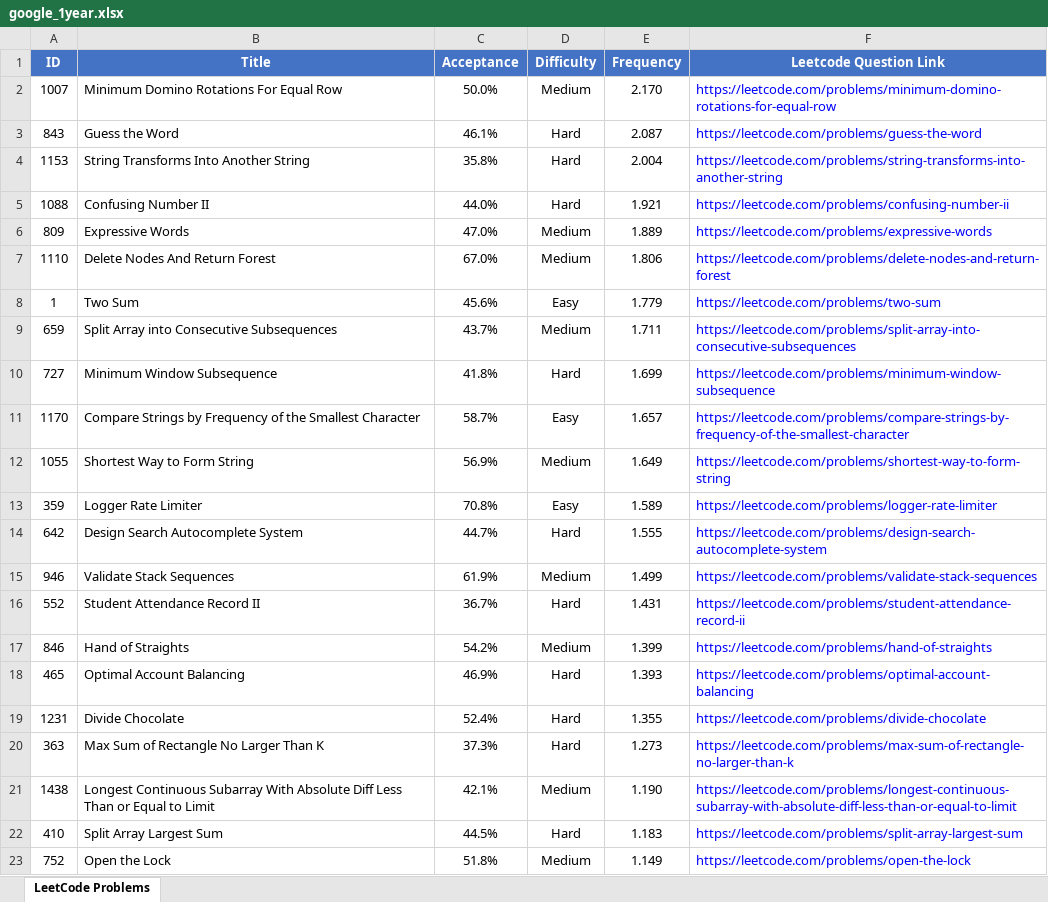
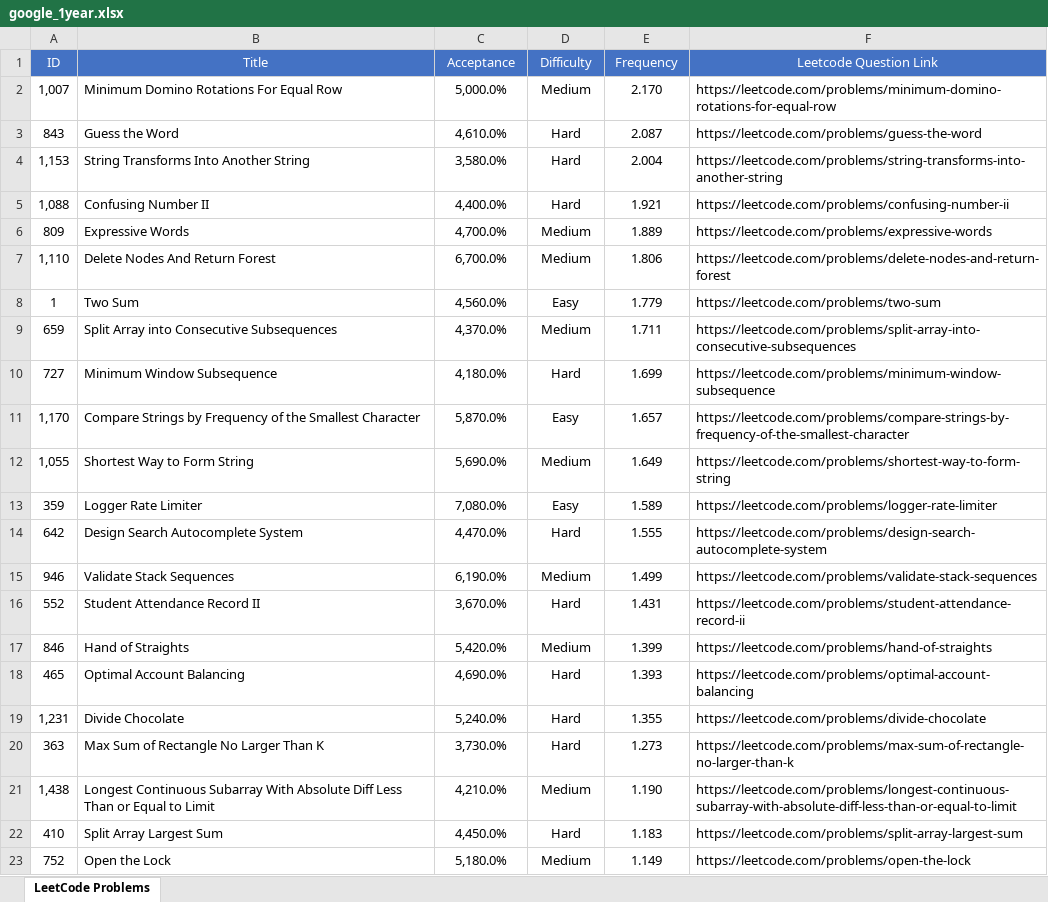
Before and after one commit to heisenberg-611/DSA-by-DJ, an Excel workbook: Practice_Problems/src/problems/LeetCode-Questions-CompanyWise-master/google_1year.xlsx, sheet LeetCode Problems, drawn as a sheet; only a part is shown; values as stored, in another font and other column widths than the file's, no borders; conditional formats not drawn; the diff covers the shown part only; the diff names each change by its address in the sheet, - before the commit and + after, or states it on an @@ line.

```diff
--- a/Practice_Problems/src/problems/LeetCode-Questions-CompanyWise-master/google_1year.xlsx (sheet LeetCode Problems)
+++ b/Practice_Problems/src/problems/LeetCode-Questions-CompanyWise-master/google_1year.xlsx (sheet LeetCode Problems)
-A1:F1 bold: on
+A1:F1 bold: off
-A2 (ID): 1007
+A2 (ID): 1,007
-C2 (Acceptance): 50.0%
+C2 (Acceptance): 5,000.0%
-F2:F23 text colour: #0000FF
+F2:F23 text colour: black
-C3 (Acceptance): 46.1%
+C3 (Acceptance): 4,610.0%
-A4 (ID): 1153
+A4 (ID): 1,153
-C4 (Acceptance): 35.8%
+C4 (Acceptance): 3,580.0%
-A5 (ID): 1088
+A5 (ID): 1,088
-C5 (Acceptance): 44.0%
+C5 (Acceptance): 4,400.0%
-C6 (Acceptance): 47.0%
+C6 (Acceptance): 4,700.0%
-A7 (ID): 1110
+A7 (ID): 1,110
-C7 (Acceptance): 67.0%
+C7 (Acceptance): 6,700.0%
-C8 (Acceptance): 45.6%
+C8 (Acceptance): 4,560.0%
-C9 (Acceptance): 43.7%
+C9 (Acceptance): 4,370.0%
-C10 (Acceptance): 41.8%
+C10 (Acceptance): 4,180.0%
-A11 (ID): 1170
+A11 (ID): 1,170
-C11 (Acceptance): 58.7%
+C11 (Acceptance): 5,870.0%
-A12 (ID): 1055
+A12 (ID): 1,055
-C12 (Acceptance): 56.9%
+C12 (Acceptance): 5,690.0%
-C13 (Acceptance): 70.8%
+C13 (Acceptance): 7,080.0%
-C14 (Acceptance): 44.7%
+C14 (Acceptance): 4,470.0%
-C15 (Acceptance): 61.9%
+C15 (Acceptance): 6,190.0%
-C16 (Acceptance): 36.7%
+C16 (Acceptance): 3,670.0%
-C17 (Acceptance): 54.2%
+C17 (Acceptance): 5,420.0%
-C18 (Acceptance): 46.9%
+C18 (Acceptance): 4,690.0%
-A19 (ID): 1231
+A19 (ID): 1,231
-C19 (Acceptance): 52.4%
+C19 (Acceptance): 5,240.0%
-C20 (Acceptance): 37.3%
+C20 (Acceptance): 3,730.0%
-A21 (ID): 1438
+A21 (ID): 1,438
-C21 (Acceptance): 42.1%
+C21 (Acceptance): 4,210.0%
-C22 (Acceptance): 44.5%
+C22 (Acceptance): 4,450.0%
-C23 (Acceptance): 51.8%
+C23 (Acceptance): 5,180.0%
```
Also changed, not shown: 589 edited cells and cell formats elsewhere in this sheet, 8 other files.
